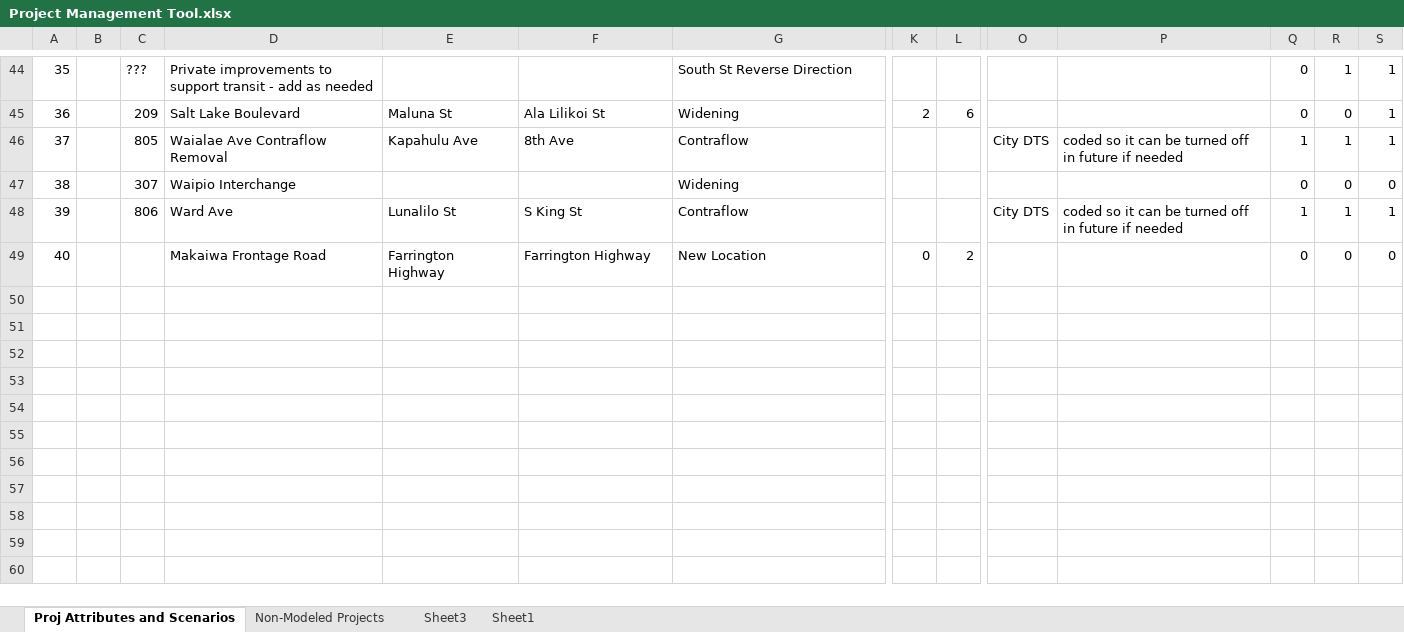
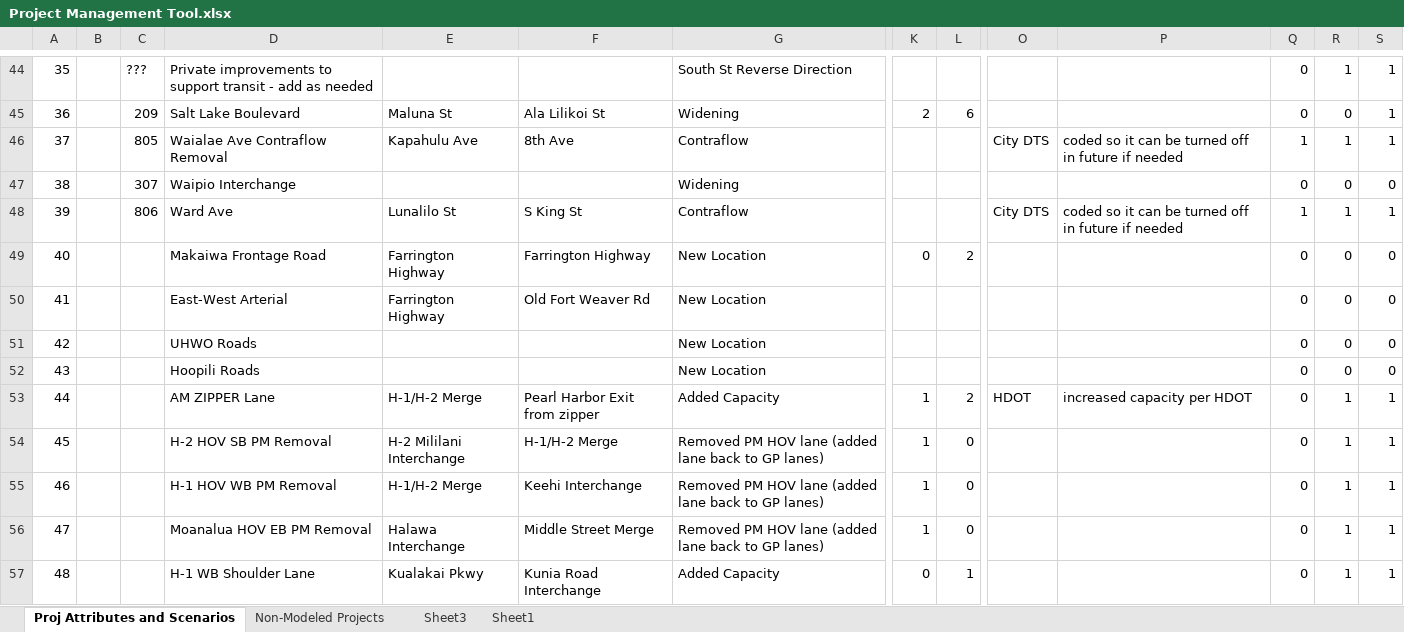
Before and after one commit to OahuMPO/archived_travel_model, an Excel workbook: Project Management Tool.xlsx, sheet Proj Attributes and Scenarios, drawn as a sheet; only a part is shown, gaps mark what is left out; values as stored, in another font and other column widths than the file's, no borders; charts and pictures not drawn; rows hold the shown columns only; the diff names each change by its address in the sheet, - before the commit and + after, or states it on an @@ line.

Commit message:
Revised Networks with HDOT improvments this summer. 1.  H-1 AM EB Shoulder Kualakai to Kunia Rd. 2.  AM zipper lane 2 lanes. 3.  No PM HOV H-1 EB. 4.  No PM HOV H-2 SB 5.  No PM Moanalua Fwy EB.
Also updated the project management tool.xlsx with these additional projects.

```diff
--- a/Project Management Tool.xlsx (sheet Proj Attributes and Scenarios)
+++ b/Project Management Tool.xlsx (sheet Proj Attributes and Scenarios)
+row 50: 41 |  |  | East-West Arterial | Farrington Highway | Old Fort Weaver Rd | New Location |  |  |  |  | 0 | 0 | 0
+row 51: 42 |  |  | UHWO Roads |  |  | New Location |  |  |  |  | 0 | 0 | 0
+row 52: 43 |  |  | Hoopili Roads |  |  | New Location |  |  |  |  | 0 | 0 | 0
+row 53: 44 |  |  | AM ZIPPER Lane | H-1/H-2 Merge | Pearl Harbor Exit from zipper | Added Capacity | 1 | 2 | HDOT | increased capacity per HDOT | 0 | 1 | 1
+row 54: 45 |  |  | H-2 HOV SB PM Removal | H-2 Mililani Interchange | H-1/H-2 Merge | Removed PM HOV lane (added lane back to GP lanes) | 1 | 0 |  |  | 0 | 1 | 1
+row 55: 46 |  |  | H-1 HOV WB PM Removal | H-1/H-2 Merge | Keehi Interchange | Removed PM HOV lane (added lane back to GP lanes) | 1 | 0 |  |  | 0 | 1 | 1
+row 56: 47 |  |  | Moanalua HOV EB PM Removal | Halawa Interchange | Middle Street Merge | Removed PM HOV lane (added lane back to GP lanes) | 1 | 0 |  |  | 0 | 1 | 1
+row 57: 48 |  |  | H-1 WB Shoulder Lane | Kualakai Pkwy | Kunia Road Interchange | Added Capacity | 0 | 1 |  |  | 0 | 1 | 1
```
Also changed, not shown: 35 other files.
